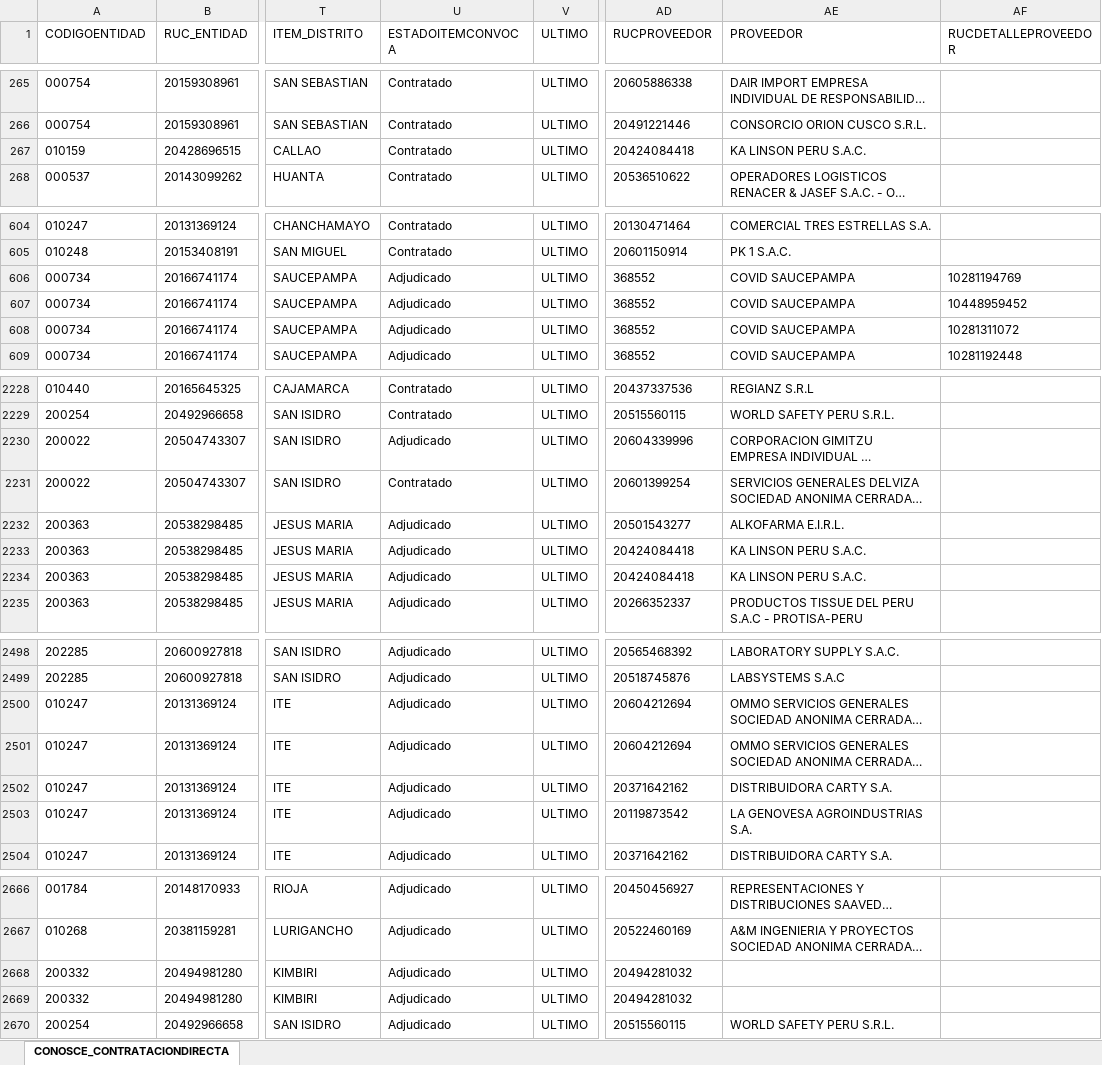
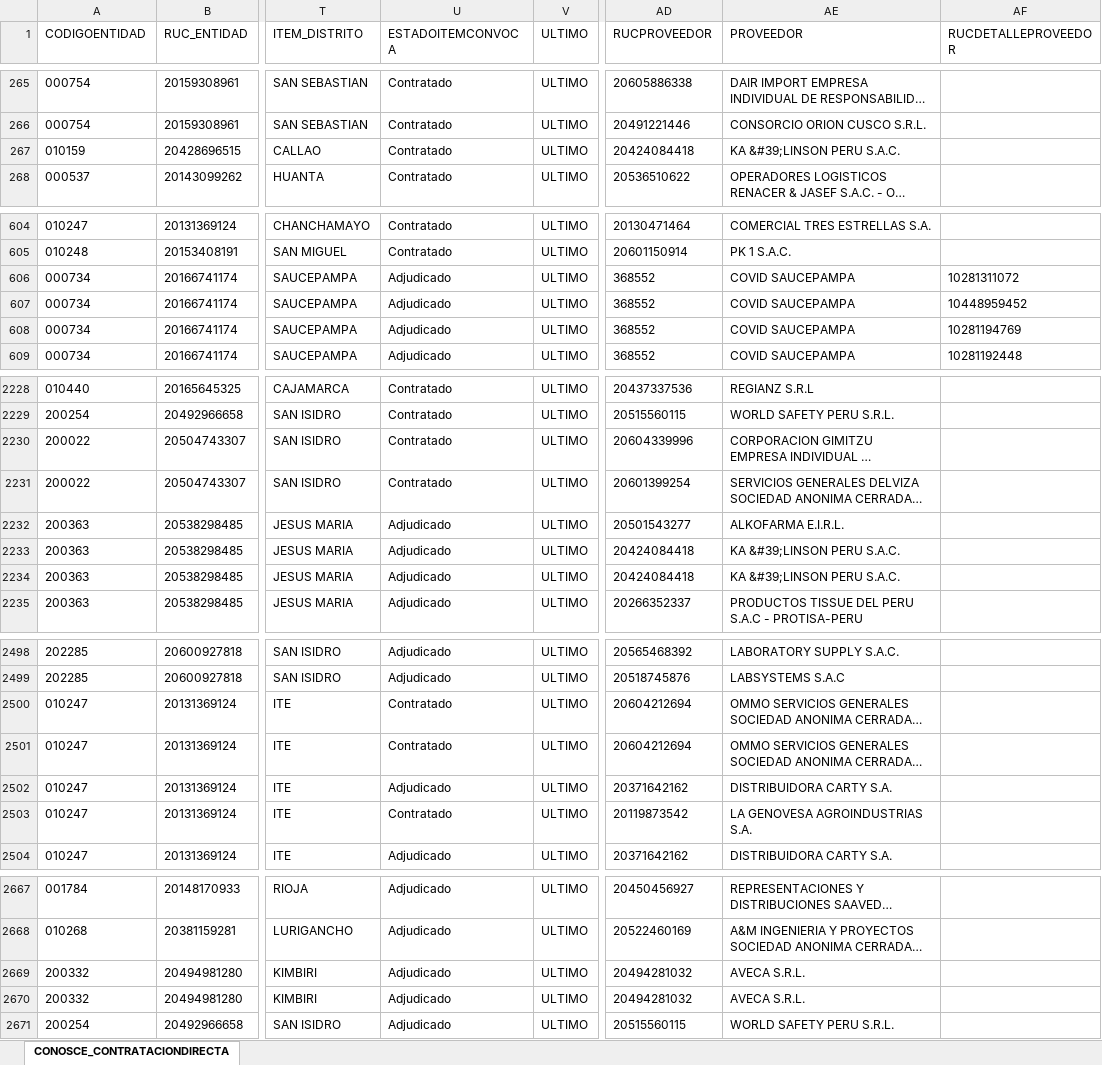
Before and after one commit to joanjmartinez/peru-covid19-datalab, an Excel workbook: datos/sin-procesar/7-osce-contrataciones/CONOSCE_CONTRATACIONDIRECTA.xlsx, sheet CONOSCE_CONTRATACIONDIRECTA, drawn as a sheet; only a part is shown, gaps mark what is left out; long unchanged cells end in …; values as stored, in another font and other column widths than the file's, no borders; addresses are those after the commit; the diff covers the shown part only; the diff names each change by its address in the sheet, - before the commit and + after, or states it on an @@ line.

```diff
--- a/datos/sin-procesar/7-osce-contrataciones/CONOSCE_CONTRATACIONDIRECTA.xlsx (sheet CONOSCE_CONTRATACIONDIRECTA)
+++ b/datos/sin-procesar/7-osce-contrataciones/CONOSCE_CONTRATACIONDIRECTA.xlsx (sheet CONOSCE_CONTRATACIONDIRECTA)
-AE267 (PROVEEDOR): KA LINSON PERU S.A.C.
+AE267 (PROVEEDOR): KA &#39;LINSON PERU S.A.C.
@@ row 606 moved to row 608: 000734 @@
-U2230 (ESTADOITEMCONVOCA): Adjudicado
+U2230 (ESTADOITEMCONVOCA): Contratado
-AE2233:AE2234 (PROVEEDOR): KA LINSON PERU S.A.C.
+AE2233:AE2234 (PROVEEDOR): KA &#39;LINSON PERU S.A.C.
-U2500:U2501 (ESTADOITEMCONVOCA): Adjudicado
+U2500:U2501 (ESTADOITEMCONVOCA): Contratado
-U2503 (ESTADOITEMCONVOCA): Adjudicado
+U2503 (ESTADOITEMCONVOCA): Contratado
-AE2669:AE2670 (PROVEEDOR): (empty)
+AE2669:AE2670 (PROVEEDOR): AVECA S.R.L.
```
Also changed, not shown: 3 added rows, 5 moved rows and 15 edited cells elsewhere in this sheet, 20 other files.
